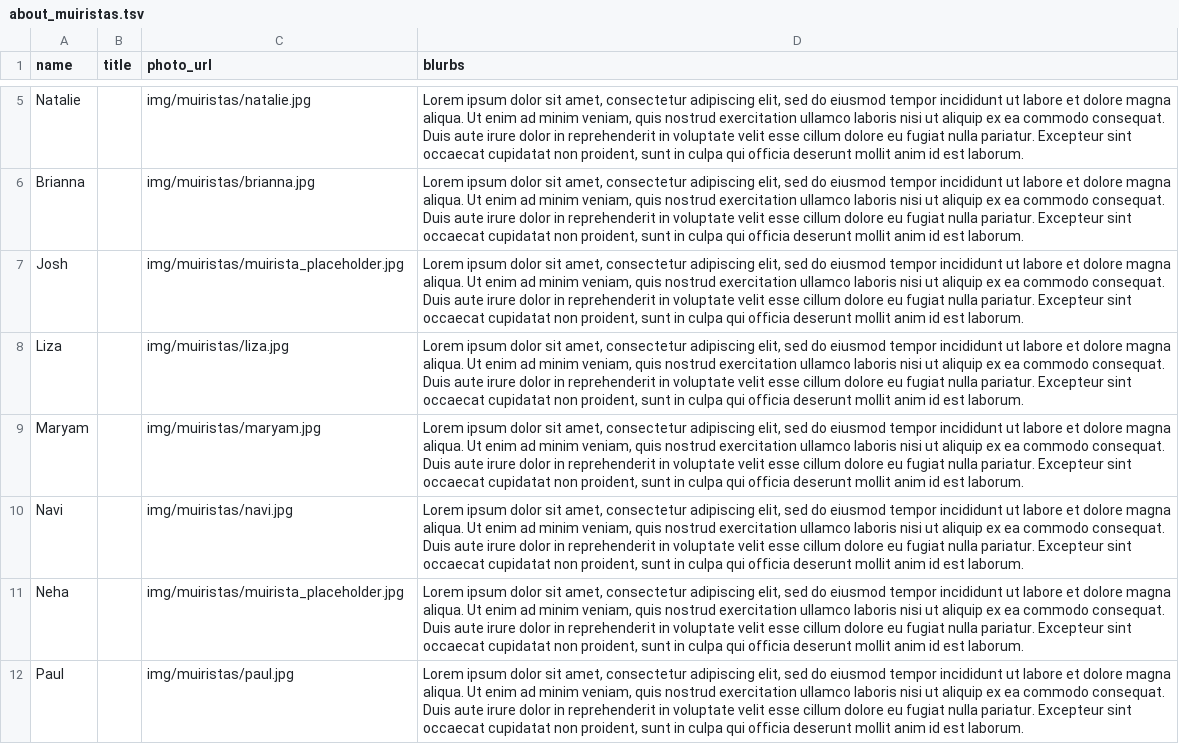
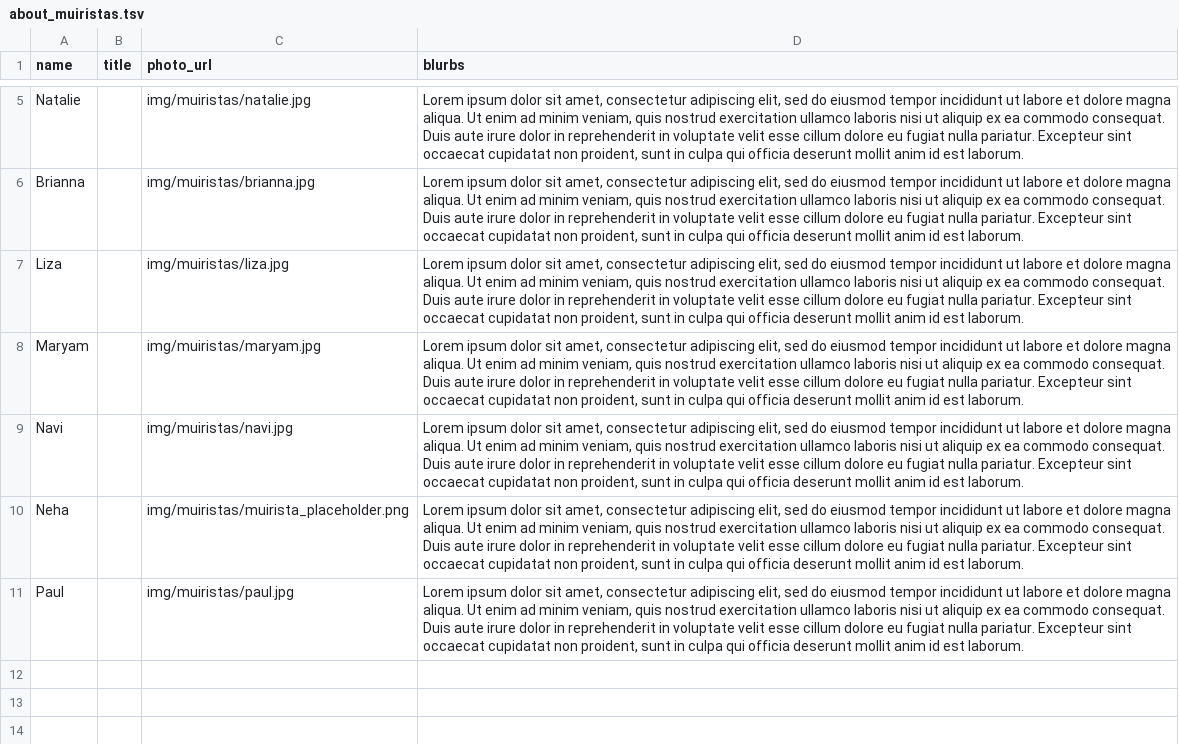
Before and after one commit to bsoe003/MWCH_Website, a TSV file: dev/data/about_muiristas.tsv, drawn as a sheet; only a part is shown, gaps mark what is left out.

```diff
--- a/dev/data/about_muiristas.tsv
+++ b/dev/data/about_muiristas.tsv
@@ -6,3 +6,2 @@ Natalie		img/muiristas/natalie.jpg	Lorem ipsum dolor sit amet, consectetur adipi
 Brianna		img/muiristas/brianna.jpg	Lorem ipsum dolor sit amet, consectetur adipiscing elit, sed do eiusmod tempor incididunt ut labore et dolore magna aliqua. Ut enim ad minim veniam, quis nostrud exercitation ullamco laboris nisi ut aliquip ex ea commodo consequat. Duis aute irure dolor in reprehenderit in voluptate velit esse cillum dolore eu fugiat nulla pariatur. Excepteur sint occaecat cupidatat non proident, sunt in culpa qui officia deserunt mollit anim id est laborum.
-Josh		img/muiristas/muirista_placeholder.jpg	Lorem ipsum dolor sit amet, consectetur adipiscing elit, sed do eiusmod tempor incididunt ut labore et dolore magna aliqua. Ut enim ad minim veniam, quis nostrud exercitation ullamco laboris nisi ut aliquip ex ea commodo consequat. Duis aute irure dolor in reprehenderit in voluptate velit esse cillum dolore eu fugiat nulla pariatur. Excepteur sint occaecat cupidatat non proident, sunt in culpa qui officia deserunt mollit anim id est laborum.
 Liza		img/muiristas/liza.jpg	Lorem ipsum dolor sit amet, consectetur adipiscing elit, sed do eiusmod tempor incididunt ut labore et dolore magna aliqua. Ut enim ad minim veniam, quis nostrud exercitation ullamco laboris nisi ut aliquip ex ea commodo consequat. Duis aute irure dolor in reprehenderit in voluptate velit esse cillum dolore eu fugiat nulla pariatur. Excepteur sint occaecat cupidatat non proident, sunt in culpa qui officia deserunt mollit anim id est laborum.
@@ -10,3 +9,3 @@ Maryam		img/muiristas/maryam.jpg	Lorem ipsum dolor sit amet, consectetur adipisc
 Navi		img/muiristas/navi.jpg	Lorem ipsum dolor sit amet, consectetur adipiscing elit, sed do eiusmod tempor incididunt ut labore et dolore magna aliqua. Ut enim ad minim veniam, quis nostrud exercitation ullamco laboris nisi ut aliquip ex ea commodo consequat. Duis aute irure dolor in reprehenderit in voluptate velit esse cillum dolore eu fugiat nulla pariatur. Excepteur sint occaecat cupidatat non proident, sunt in culpa qui officia deserunt mollit anim id est laborum.
-Neha		img/muiristas/muirista_placeholder.jpg	Lorem ipsum dolor sit amet, consectetur adipiscing elit, sed do eiusmod tempor incididunt ut labore et dolore magna aliqua. Ut enim ad minim veniam, quis nostrud exercitation ullamco laboris nisi ut aliquip ex ea commodo consequat. Duis aute irure dolor in reprehenderit in voluptate velit esse cillum dolore eu fugiat nulla pariatur. Excepteur sint occaecat cupidatat non proident, sunt in culpa qui officia deserunt mollit anim id est laborum.
+Neha		img/muiristas/muirista_placeholder.png	Lorem ipsum dolor sit amet, consectetur adipiscing elit, sed do eiusmod tempor incididunt ut labore et dolore magna aliqua. Ut enim ad minim veniam, quis nostrud exercitation ullamco laboris nisi ut aliquip ex ea commodo consequat. Duis aute irure dolor in reprehenderit in voluptate velit esse cillum dolore eu fugiat nulla pariatur. Excepteur sint occaecat cupidatat non proident, sunt in culpa qui officia deserunt mollit anim id est laborum.
 Paul		img/muiristas/paul.jpg	Lorem ipsum dolor sit amet, consectetur adipiscing elit, sed do eiusmod tempor incididunt ut labore et dolore magna aliqua. Ut enim ad minim veniam, quis nostrud exercitation ullamco laboris nisi ut aliquip ex ea commodo consequat. Duis aute irure dolor in reprehenderit in voluptate velit esse cillum dolore eu fugiat nulla pariatur. Excepteur sint occaecat cupidatat non proident, sunt in culpa qui officia deserunt mollit anim id est laborum.
```
Also changed, not shown: 9 other files.
